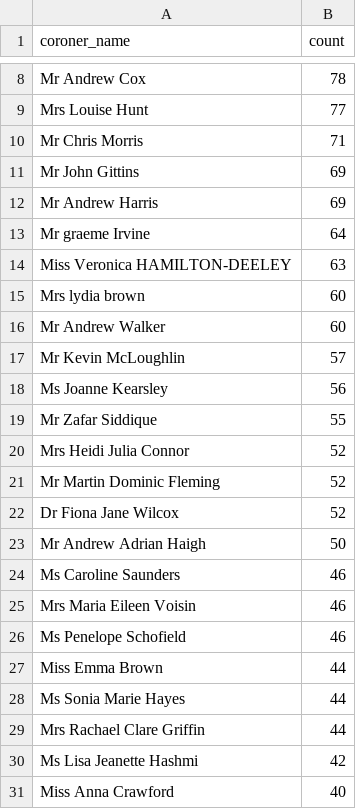
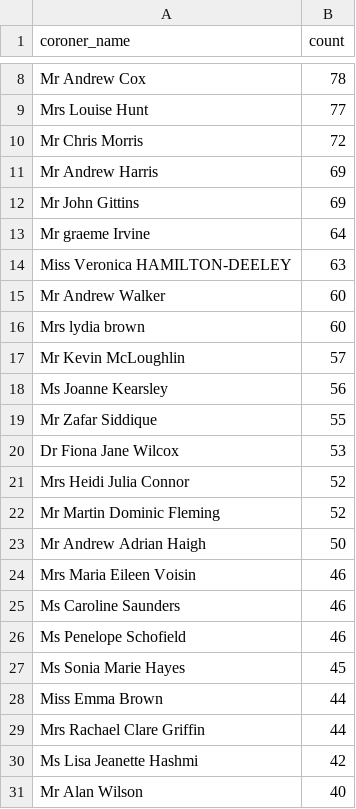
Before and after one commit to Just-Helpful/preventable-deaths-scraper, a CSV file: src/analyse/counts/data/name/top-name-counts.csv, drawn as a sheet; only a part is shown, gaps mark what is left out.

```diff
--- a/src/analyse/counts/data/name/top-name-counts.csv
+++ b/src/analyse/counts/data/name/top-name-counts.csv
@@ -9,9 +9,9 @@ Mr Andrew Cox,78
 Mrs Louise Hunt,77
-Mr Chris Morris,71
+Mr Chris Morris,72
+Mr Andrew Harris,69
 Mr John Gittins,69
-Mr Andrew Harris,69
 Mr graeme Irvine,64
 Miss Veronica HAMILTON-DEELEY,63
+Mr Andrew Walker,60
 Mrs lydia brown,60
-Mr Andrew Walker,60
 Mr Kevin McLoughlin,57
@@ -19,13 +19,13 @@ Ms Joanne Kearsley,56
 Mr Zafar Siddique,55
+Dr Fiona Jane Wilcox,53
 Mrs Heidi Julia Connor,52
 Mr Martin Dominic Fleming,52
-Dr Fiona Jane Wilcox,52
 Mr Andrew Adrian Haigh,50
+Mrs Maria Eileen Voisin,46
 Ms Caroline Saunders,46
-Mrs Maria Eileen Voisin,46
 Ms Penelope Schofield,46
+Ms Sonia Marie Hayes,45
 Miss Emma Brown,44
-Ms Sonia Marie Hayes,44
 Mrs Rachael Clare Griffin,44
 Ms Lisa Jeanette Hashmi,42
-Miss Anna Crawford,40
+Mr Alan Wilson,40
```
Also changed, not shown: src/analyse/counts/data/name/area-counts.csv, src/analyse/counts/data/sent/rcpt-statuses.csv, 27 other files.
